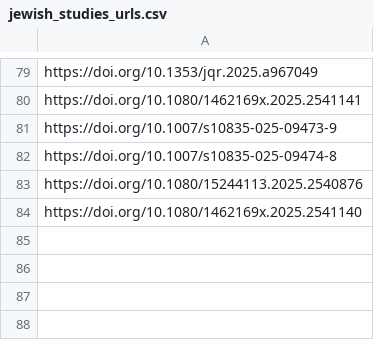
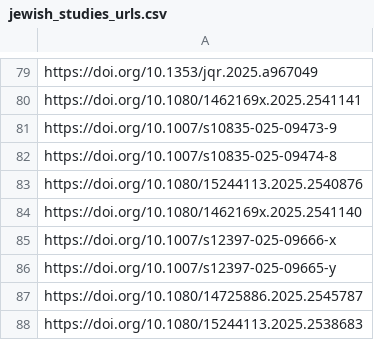
Before and after one commit to jballhalla/jewish-studies-research-feed, a CSV file: memory/jewish_studies_urls.csv, drawn as a sheet; only a part is shown, gaps mark what is left out; the diff names each change by its address in the sheet, - before the commit and + after, or states it on an @@ line.

```diff
--- a/memory/jewish_studies_urls.csv
+++ b/memory/jewish_studies_urls.csv
+row 85: https://doi.org/10.1007/s12397-025-09666-x
+row 86: https://doi.org/10.1007/s12397-025-09665-y
+row 87: https://doi.org/10.1080/14725886.2025.2545787
+row 88: https://doi.org/10.1080/15244113.2025.2538683
```
Also changed, not shown: 2 other files.
